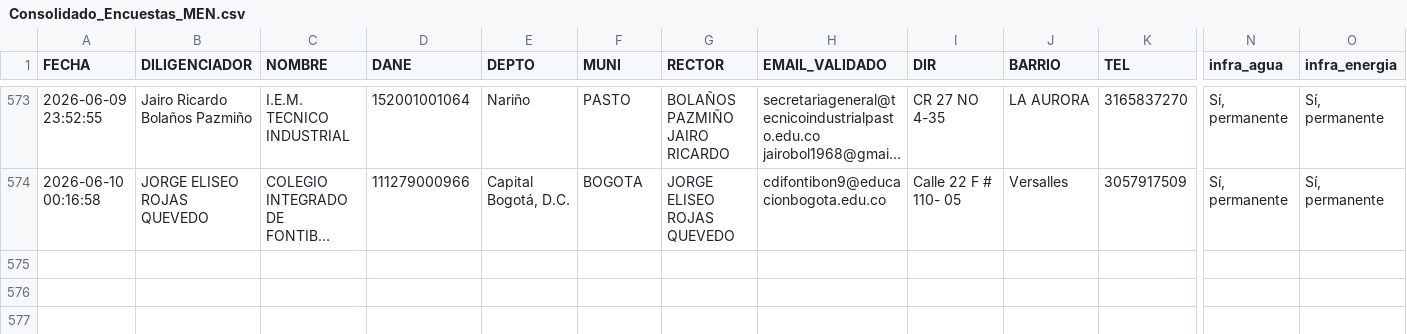
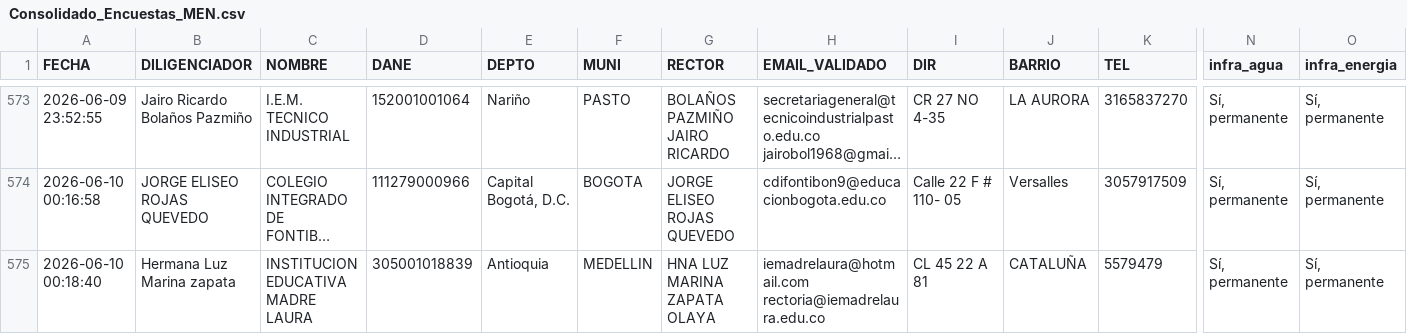
Before and after one commit to maoreyc-sketch/Encuesta_Calidad, a CSV file: Consolidado_Encuestas_MEN.csv, drawn as a sheet; only a part is shown, gaps mark what is left out; long unchanged cells end in …; rows hold the shown columns only; the diff names each change by its address in the sheet, - before the commit and + after, or states it on an @@ line.

Commit message:
Encuesta registrada 2026-06-10 00:18

```diff
--- a/Consolidado_Encuestas_MEN.csv
+++ b/Consolidado_Encuestas_MEN.csv
+row 575: 2026-06-10 00:18:40 | Hermana Luz Marina zapata | INSTITUCION EDUCATIVA MADRE LAURA | 305001018839 | Antioquia | MEDELLIN | HNA LUZ MARINA ZAPATA OLAYA | iemadrelaura@hotmail.com rectoria@iemadrelaura.edu.co | CL 45 22 A 81 | CATALUÑA | 5579479 | Sí, permanente | Sí, permanente
```
